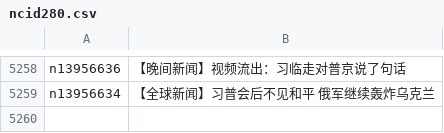
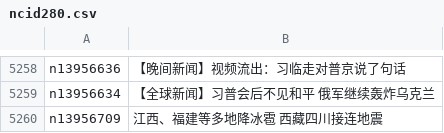
Before and after one commit to epic-marker/epoch-news, a CSV file: indexes/ncid280.csv, drawn as a sheet; only a part is shown, gaps mark what is left out; the diff names each change by its address in the sheet, - before the commit and + after, or states it on an @@ line.

```diff
--- a/indexes/ncid280.csv
+++ b/indexes/ncid280.csv
+row 5260: n13956709 | 江西、福建等多地降冰雹 西藏四川接连地震
```
Also changed, not shown: indexes/ncid1078159.csv, indexes/ncid282.csv, 42 other files.
